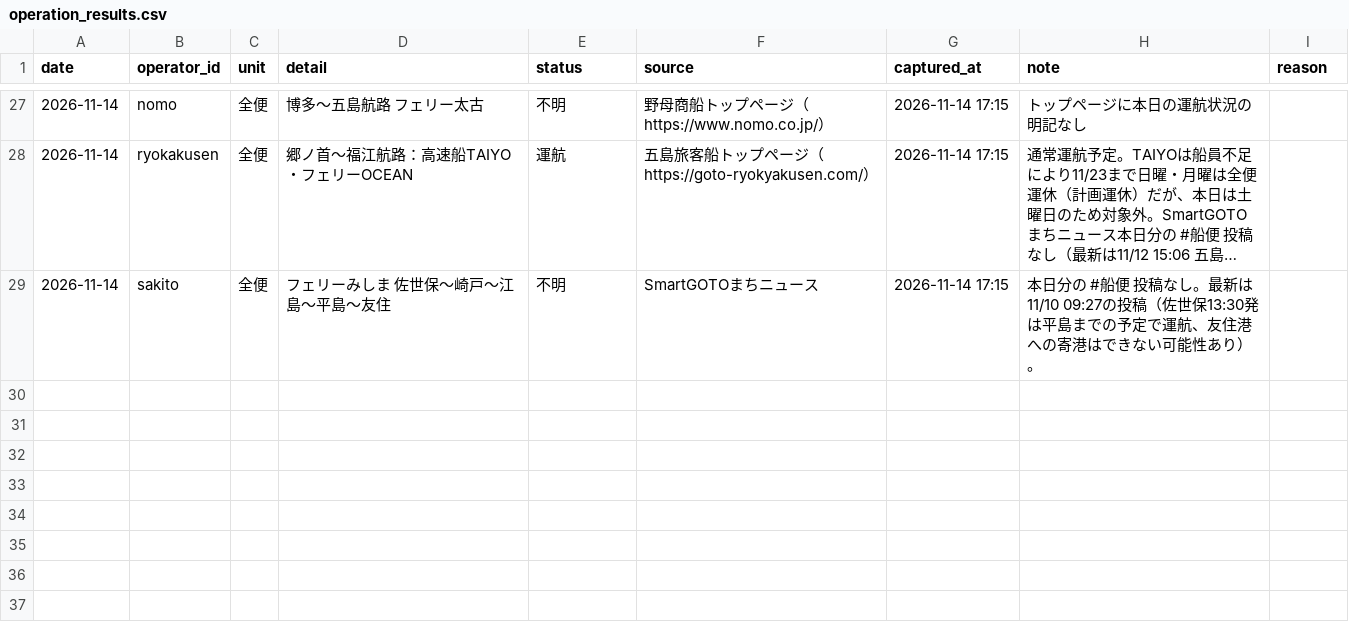
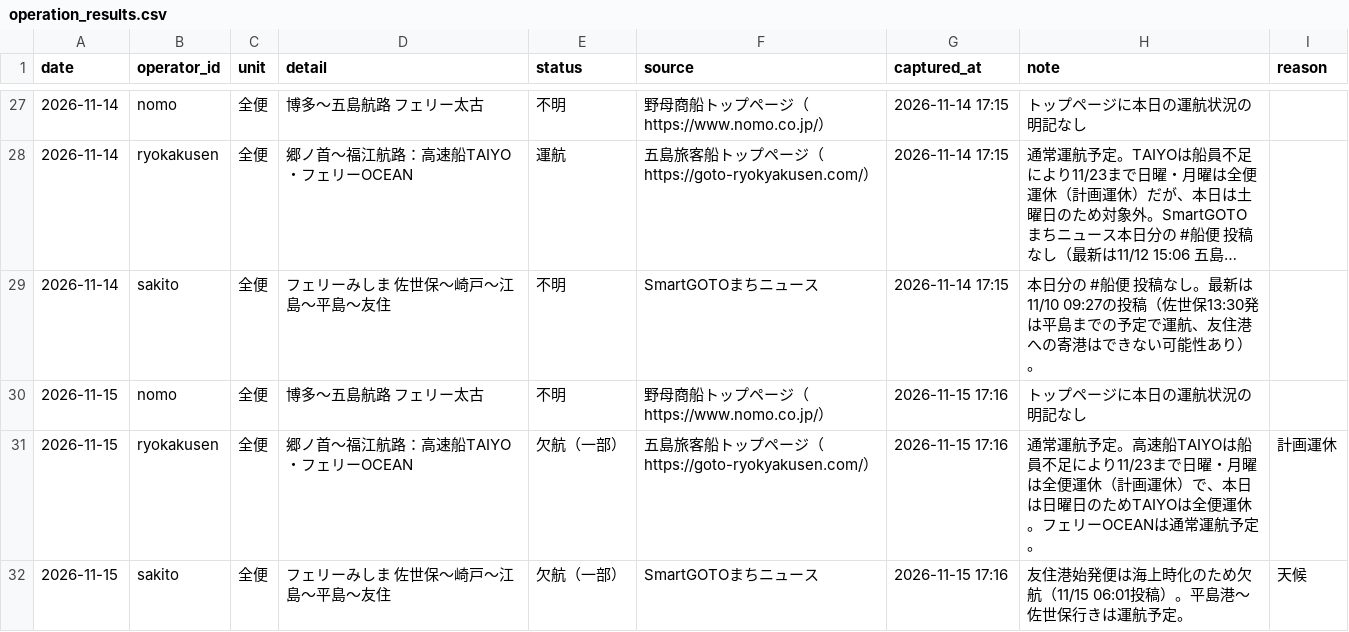
Before and after one commit to 510010/shinkamigoto-route-guide, a CSV file: history/operation_results.csv, drawn as a sheet; only a part is shown, gaps mark what is left out; long unchanged cells end in …; the diff names each change by its address in the sheet, - before the commit and + after, or states it on an @@ line.

```diff
--- a/history/operation_results.csv
+++ b/history/operation_results.csv
+row 30: 2026-11-15 | nomo | 全便 | 博多〜五島航路 フェリー太古 | 不明 | 野母商船トップページ（https://www.nomo.co.jp/） | 2026-11-15 17:16 | トップページに本日の運航状況の明記なし
+row 31: 2026-11-15 | ryokakusen | 全便 | 郷ノ首〜福江航路：高速船TAIYO・フェリーOCEAN | 欠航（一部） | 五島旅客船トップページ（https://goto-ryokyakusen.com/） | 2026-11-15 17:16 | 通常運航予定。高速船TAIYOは船員不足により11/23まで日曜・月曜は全便運休（計画運休）で、本日は日曜日のためTAIYOは全便運休。フェリーOCEANは通常運航予定。 | 計画運休
+row 32: 2026-11-15 | sakito | 全便 | フェリーみしま 佐世保〜崎戸〜江島〜平島〜友住 | 欠航（一部） | SmartGOTOまちニュース | 2026-11-15 17:16 | 友住港始発便は海上時化のため欠航（11/15 06:01投稿）。平島港～佐世保行きは運航予定。 | 天候
```
Also changed, not shown: history/kyushu_results.csv, history/wave_actuals.csv, 15 other files.
